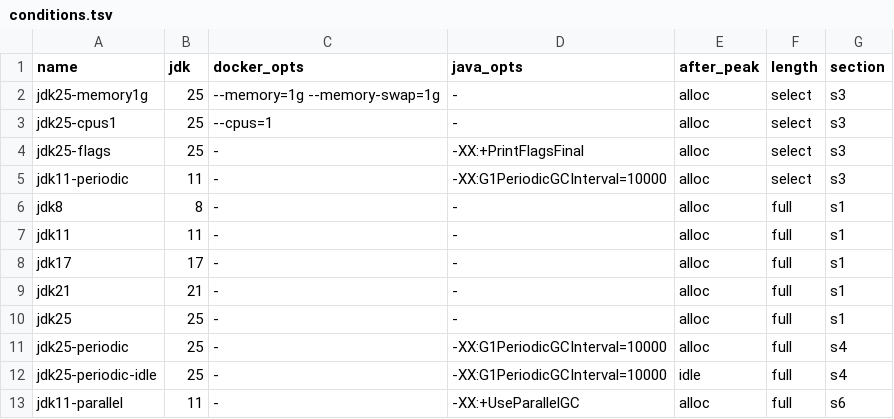
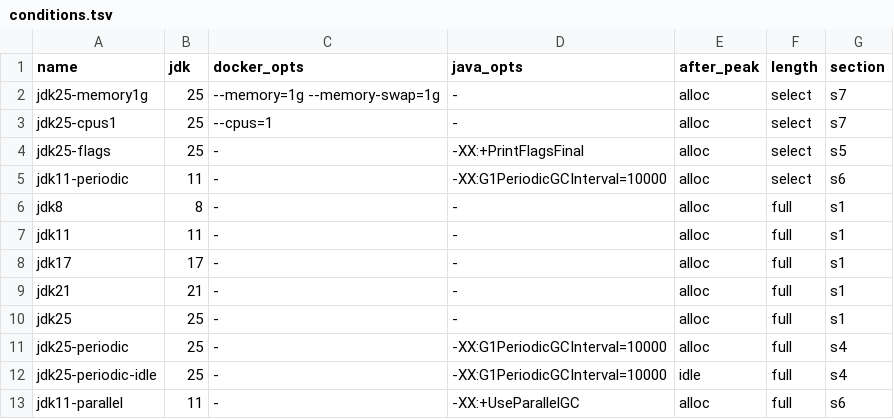
Before and after one commit to shinagawa-web/show-your-work, a TSV file: g1-heap-not-returned/conditions.tsv, drawn as a sheet.

Commit message:
g1-heap-not-returned: place each value under the article section that uses it, and add a Scope section
Section 3 of results/summary.md now holds the concurrent starts after
the peak on JDK 11, 17, 21 and 25. Section 4 gains, for JDK 25 with a
periodic GC interval under load, how many periodic GC checks ran after
the peak, how many were skipped, how many periodic GCs ran, and the
committed heap at the end of the peak and at the last sample. For the
run without load after the peak it gains memory.current at the last
sample before the first periodic GC and at the last sample, and takes
the Remark and heap shrink lines and the concurrent starts after the
peak. The G1PeriodicGCInterval default from JDK 25 moves to section 5,
the JDK 11 refusal of the option to section 6, and the startup
selection of Serial to a new section 7.

The conditions follow the sections their values appear in: jdk25-flags
runs in s5, jdk11-periodic joins jdk11-parallel in s6, and
jdk25-memory1g and jdk25-cpus1 run in s7. The s3 job is gone, the
report job waits for s1, s4, s5, s6 and s7, and the README job table
follows.

```diff
--- a/g1-heap-not-returned/conditions.tsv
+++ b/g1-heap-not-returned/conditions.tsv
@@ -1,6 +1,6 @@
 name	jdk	docker_opts	java_opts	after_peak	length	section
-jdk25-memory1g	25	--memory=1g --memory-swap=1g	-	alloc	select	s3
-jdk25-cpus1	25	--cpus=1	-	alloc	select	s3
-jdk25-flags	25	-	-XX:+PrintFlagsFinal	alloc	select	s3
-jdk11-periodic	11	-	-XX:G1PeriodicGCInterval=10000	alloc	select	s3
+jdk25-memory1g	25	--memory=1g --memory-swap=1g	-	alloc	select	s7
+jdk25-cpus1	25	--cpus=1	-	alloc	select	s7
+jdk25-flags	25	-	-XX:+PrintFlagsFinal	alloc	select	s5
+jdk11-periodic	11	-	-XX:G1PeriodicGCInterval=10000	alloc	select	s6
 jdk8	8	-	-	alloc	full	s1
```
Also changed, not shown: 3 other files.
